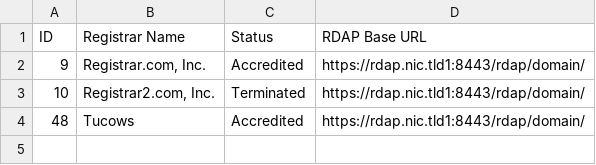
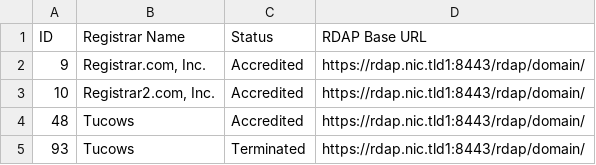
Before and after one commit to icann/iana-registrar, a CSV file: registrarwatch/uat_test.csv, drawn as a sheet.

Commit message:
Update uat_test.csv

```diff
--- a/registrarwatch/uat_test.csv
+++ b/registrarwatch/uat_test.csv
@@ -2,3 +2,4 @@
 9,"Registrar.com, Inc.",Accredited,https://rdap.nic.tld1:8443/rdap/domain/
-10,"Registrar2.com, Inc.",Terminated,https://rdap.nic.tld1:8443/rdap/domain/
+10,"Registrar2.com, Inc.",Accredited,https://rdap.nic.tld1:8443/rdap/domain/
 48,"Tucows",Accredited,https://rdap.nic.tld1:8443/rdap/domain/
+93,"Tucows",Terminated,https://rdap.nic.tld1:8443/rdap/domain/
```
